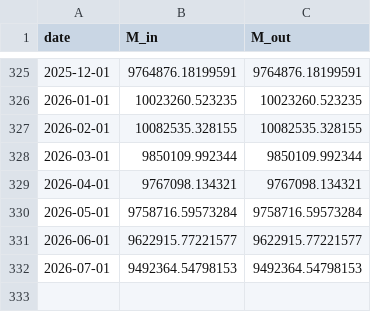
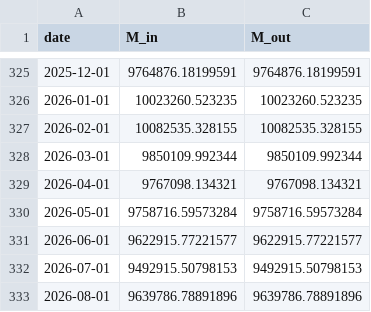
Before and after one commit to ToppyMicroServices/2025_11_Thermo_Credit, a CSV file: data/money_eu.csv, drawn as a sheet; only a part is shown, gaps mark what is left out.

```diff
--- a/data/money_eu.csv
+++ b/data/money_eu.csv
@@ -331,2 +331,3 @@ date,M_in,M_out
 2026-06-01,9622915.77221577,9622915.77221577
-2026-07-01,9492364.54798153,9492364.54798153
+2026-07-01,9492915.50798153,9492915.50798153
+2026-08-01,9639786.78891896,9639786.78891896
```
Also changed, not shown: data/external_coupling_eu.csv, data/external_coupling_jp.csv, 10 other files.
